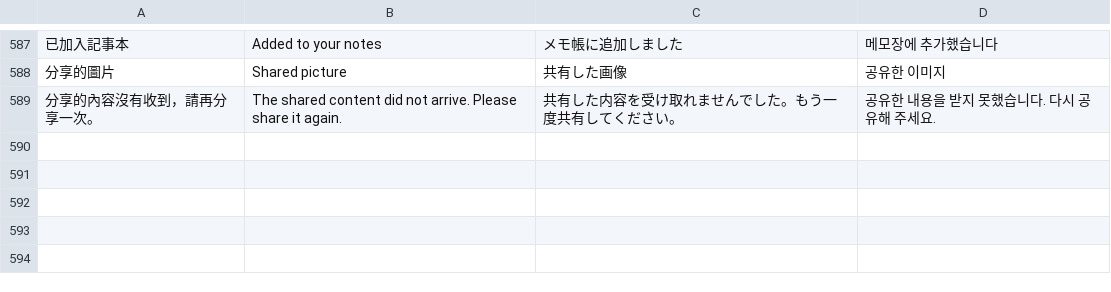
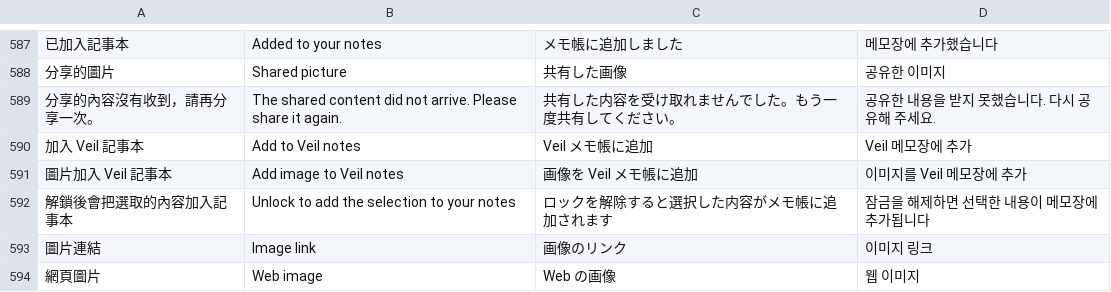
Before and after one commit to RyanXuwei/veil-bookmark, a TSV file: i18n/translations.tsv, drawn as a sheet; only a part is shown, gaps mark what is left out; the diff names each change by its address in the sheet, - before the commit and + after, or states it on an @@ line.

```diff
--- a/i18n/translations.tsv
+++ b/i18n/translations.tsv
+row 590: 加入 Veil 記事本 | Add to Veil notes | Veil メモ帳に追加 | Veil 메모장에 추가
+row 591: 圖片加入 Veil 記事本 | Add image to Veil notes | 画像を Veil メモ帳に追加 | 이미지를 Veil 메모장에 추가
+row 592: 解鎖後會把選取的內容加入記事本 | Unlock to add the selection to your notes | ロックを解除すると選択した内容がメモ帳に追加されます | 잠금을 해제하면 선택한 내용이 메모장에 추가됩니다
+row 593: 圖片連結 | Image link | 画像のリンク | 이미지 링크
+row 594: 網頁圖片 | Web image | Web の画像 | 웹 이미지
```
Also changed, not shown: 12 other files.
